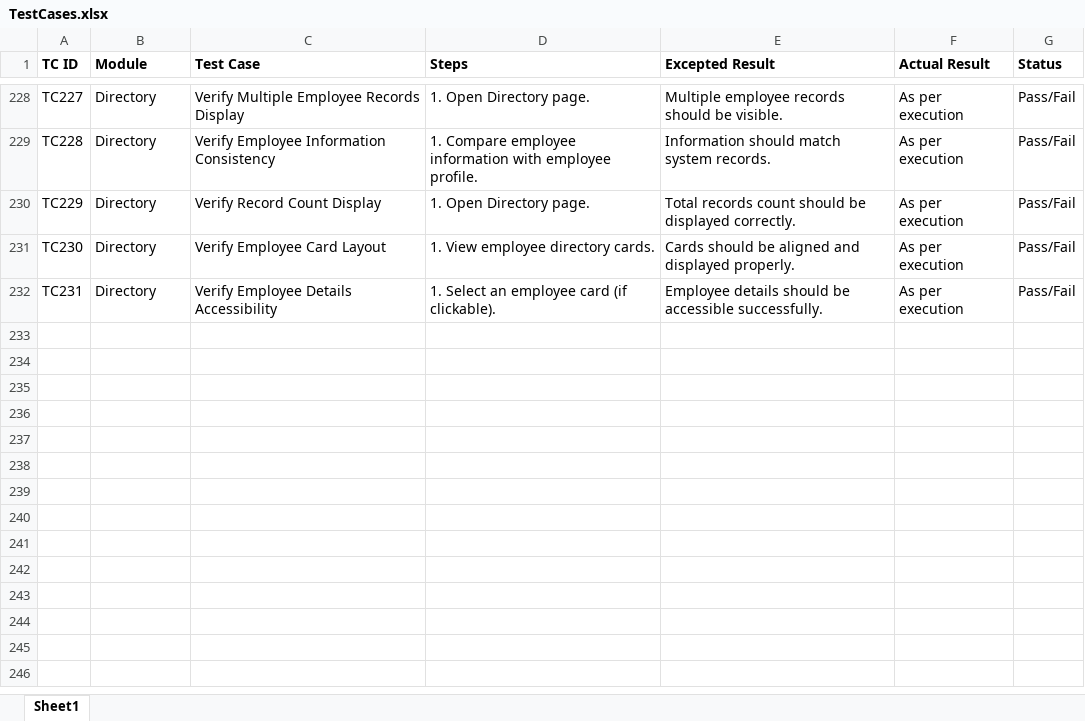
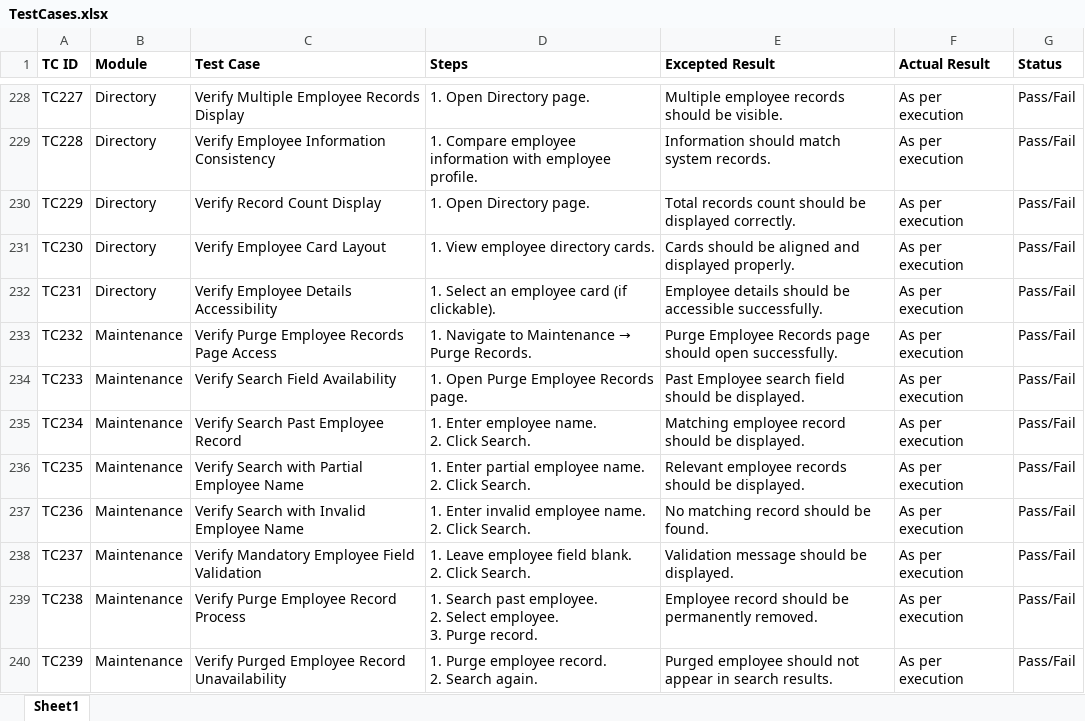
Before and after one commit to DRPatel75/OrangeHRM_QA, an Excel workbook: Test Cases/TestCases.xlsx, sheet Sheet1, drawn as a sheet; only a part is shown, gaps mark what is left out; values as stored, in another font and other column widths than the file's, no borders; ↵ is a line break in a cell; the diff names each change by its address in the sheet, - before the commit and + after, or states it on an @@ line.

Commit message:
TS032 Test Case Added

```diff
--- a/Test Cases/TestCases.xlsx (sheet Sheet1)
+++ b/Test Cases/TestCases.xlsx (sheet Sheet1)
+row 233: TC232 | Maintenance | Verify Purge Employee Records Page Access | 1. Navigate to Maintenance → Purge Records. | Purge Employee Records page should open successfully. | As per execution | Pass/Fail
+row 234: TC233 | Maintenance | Verify Search Field Availability | 1. Open Purge Employee Records page. | Past Employee search field should be displayed. | As per execution | Pass/Fail
+row 235: TC234 | Maintenance | Verify Search Past Employee Record | 1. Enter employee name. ↵ 2. Click Search. | Matching employee record should be displayed. | As per execution | Pass/Fail
+row 236: TC235 | Maintenance | Verify Search with Partial Employee Name | 1. Enter partial employee name. ↵ 2. Click Search. | Relevant employee records should be displayed. | As per execution | Pass/Fail
+row 237: TC236 | Maintenance | Verify Search with Invalid Employee Name | 1. Enter invalid employee name. ↵ 2. Click Search. | No matching record should be found. | As per execution | Pass/Fail
+row 238: TC237 | Maintenance | Verify Mandatory Employee Field Validation | 1. Leave employee field blank. ↵ 2. Click Search. | Validation message should be displayed. | As per execution | Pass/Fail
+row 239: TC238 | Maintenance | Verify Purge Employee Record Process | 1. Search past employee. ↵ 2. Select employee. ↵ 3. Purge record. | Employee record should be permanently removed. | As per execution | Pass/Fail
+row 240: TC239 | Maintenance | Verify Purged Employee Record Unavailability | 1. Purge employee record. ↵ 2. Search again. | Purged employee should not appear in search results. | As per execution | Pass/Fail
```
